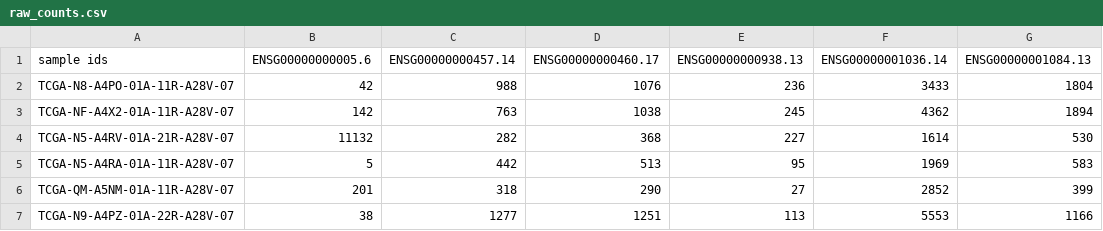
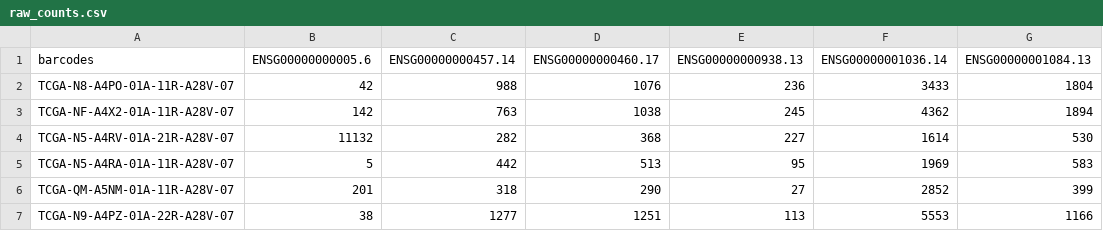
Before and after one commit to Moha-cm/snake_make, a CSV file: webpage/uploads/raw_counts.csv, drawn as a sheet; only a part is shown; the diff names each change by its address in the sheet, - before the commit and + after, or states it on an @@ line.

```diff
--- a/webpage/uploads/raw_counts.csv
+++ b/webpage/uploads/raw_counts.csv
-A1: sample ids
+A1: barcodes
```
Also changed, not shown: 6 other files.
